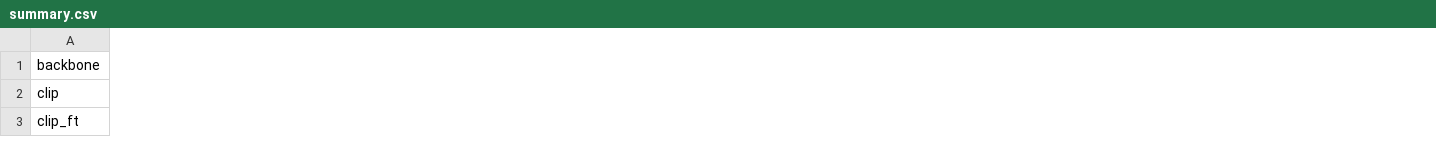
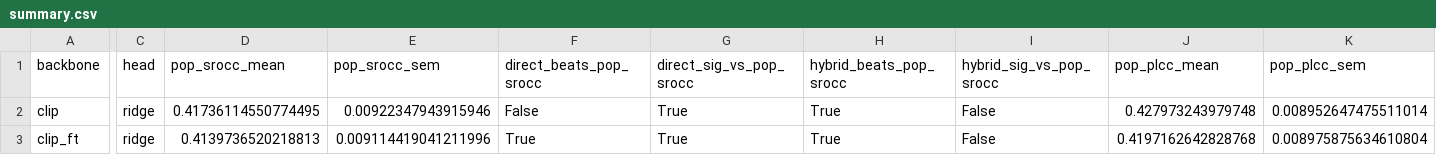
Before and after one commit to XunFlowerrr/piaa-emotion-mediated, a CSV file: output/backbone/summary.csv, drawn as a sheet; only a part is shown, gaps mark what is left out; the diff covers the shown part only; the diff names each change by its address in the sheet, - before the commit and + after, or states it on an @@ line.

```diff
--- a/output/backbone/summary.csv
+++ b/output/backbone/summary.csv
+column C (head), rows 2-3: ridge | ridge
+column D (pop_srocc_mean), rows 2-3: 0.41736114550774495 | 0.4139736520218813
+column E (pop_srocc_sem), rows 2-3: 0.00922347943915946 | 0.009114419041211996
+column F (direct_beats_pop_srocc), rows 2-3: False | True
+column G (direct_sig_vs_pop_srocc), rows 2-3: True | True
+column H (hybrid_beats_pop_srocc), rows 2-3: True | True
+column I (hybrid_sig_vs_pop_srocc), rows 2-3: False | False
+column J (pop_plcc_mean), rows 2-3: 0.427973243979748 | 0.4197162642828768
+column K (pop_plcc_sem), rows 2-3: 0.008952647475511014 | 0.008975875634610804
```
Also changed, not shown: 4 added columns and 64 edited cells elsewhere in this file, output/efficiency/summary.csv, 33 other files.
